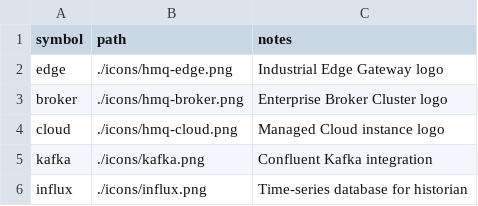
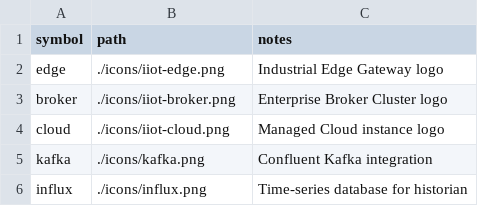
Before and after one commit to bsommers/diagrams-as-code, a CSV file: icons/icons.csv, drawn as a sheet.

Commit message:
chore: scrub hivemq references to generic iiot across codebase

```diff
--- a/icons/icons.csv
+++ b/icons/icons.csv
@@ -1,5 +1,5 @@
 symbol,path,notes
-edge,./icons/hmq-edge.png,Industrial Edge Gateway logo
-broker,./icons/hmq-broker.png,Enterprise Broker Cluster logo
-cloud,./icons/hmq-cloud.png,Managed Cloud instance logo
+edge,./icons/iiot-edge.png,Industrial Edge Gateway logo
+broker,./icons/iiot-broker.png,Enterprise Broker Cluster logo
+cloud,./icons/iiot-cloud.png,Managed Cloud instance logo
 kafka,./icons/kafka.png,Confluent Kafka integration
```
Also changed, not shown: 29 other files.
